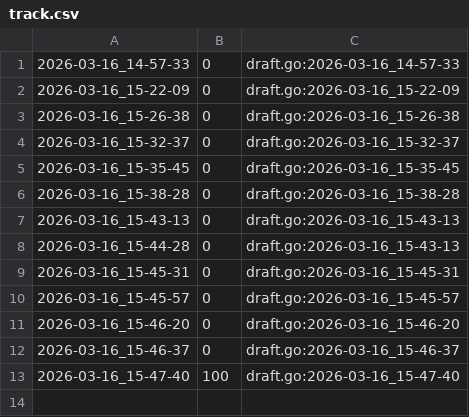
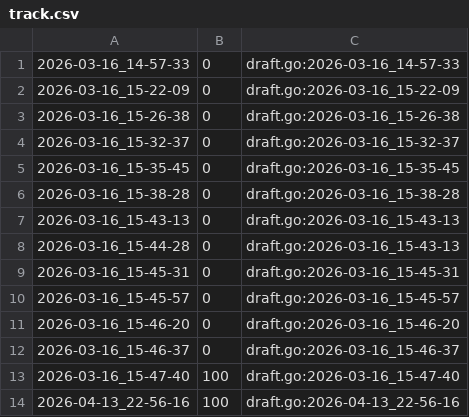
Before and after one commit to qxcode-course/ed-ter-bloco-a-KauanJDev, a CSV file: .tko/track/ed@baruel/track.csv, drawn as a sheet; the diff names each change by its address in the sheet, - before the commit and + after, or states it on an @@ line.

```diff
--- a/.tko/track/ed@baruel/track.csv
+++ b/.tko/track/ed@baruel/track.csv
+row 14: 2026-04-13_22-56-16 | 100 | draft.go:2026-04-13_22-56-16
```
Also changed, not shown: .tko/track/ed@gomos/track.csv, 29 other files.
